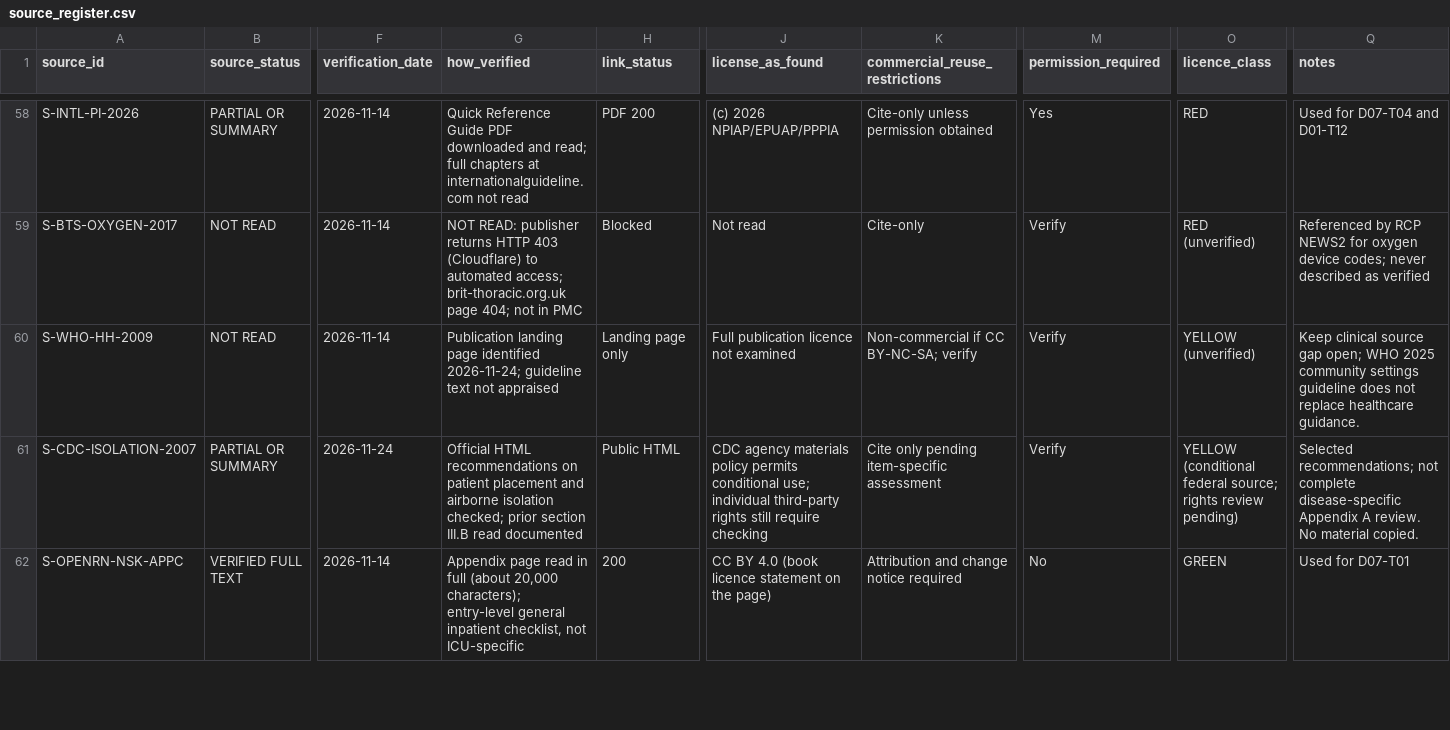
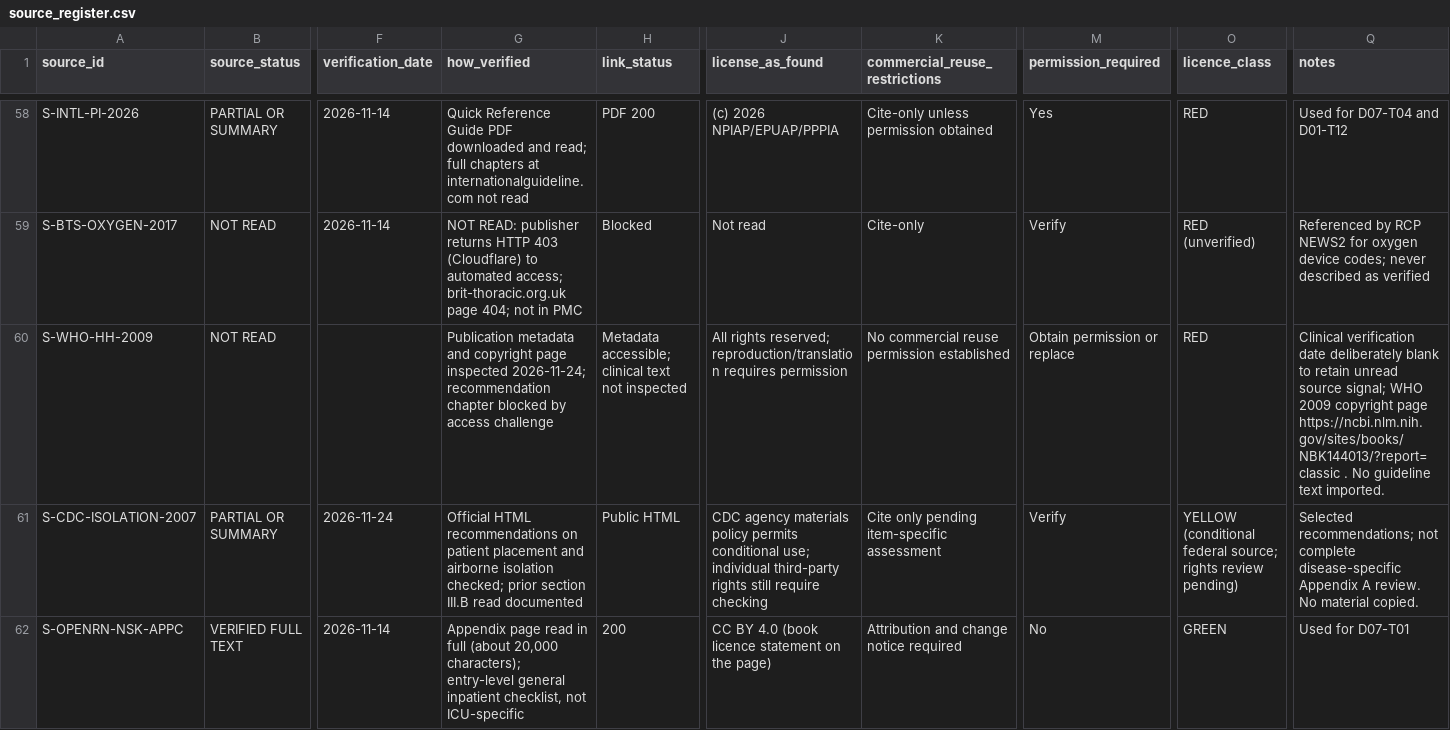
Before and after one commit to Awzy9/icu-nursing, a CSV file: sources/source_register.csv, drawn as a sheet; only a part is shown, gaps mark what is left out; the diff covers the shown part only; the diff names each change by its address in the sheet, - before the commit and + after, or states it on an @@ line.

Commit message:
Verify potassium and WHO source restrictions and document remaining evidence requirements

```diff
--- a/sources/source_register.csv
+++ b/sources/source_register.csv
-F60 (verification_date): 2026-11-14
+F60 (verification_date): (empty)
-G60 (how_verified): Publication landing page identified 2026-11-24; guideline text not appraised
+G60 (how_verified): Publication metadata and copyright page inspected 2026-11-24; recommendation chapter blocked by access challenge
-H60 (link_status): Landing page only
+H60 (link_status): Metadata accessible; clinical text not inspected
-J60 (license_as_found): Full publication licence not examined
+J60 (license_as_found): All rights reserved; reproduction/translation requires permission
-K60 (commercial_reuse_restrictions): Non-commercial if CC BY-NC-SA; verify
+K60 (commercial_reuse_restrictions): No commercial reuse permission established
-M60 (permission_required): Verify
+M60 (permission_required): Obtain permission or replace
-O60 (licence_class): YELLOW (unverified)
+O60 (licence_class): RED
-Q60 (notes): Keep clinical source gap open; WHO 2025 community settings guideline does not replace healthcare guidance.
+Q60 (notes): Clinical verification date deliberately blank to retain unread source signal; WHO 2009 copyright page https://ncbi.nlm.nih.gov/sites/books/NBK144013/?report=classic . No guideline text imported.
```
Also changed, not shown: 11 edited cells elsewhere in this file, 3 other files.
